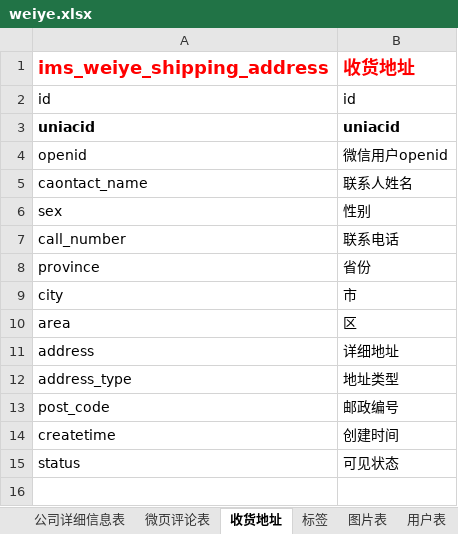
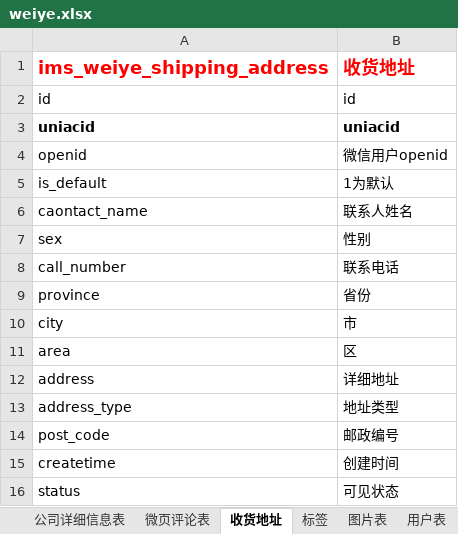
Before and after one commit to 3witt/api, an Excel workbook: weiye.xlsx, sheet 收货地址, drawn as a sheet; values as stored, in another font and other column widths than the file's, no borders; the diff names each change by its address in the sheet, - before the commit and + after, or states it on an @@ line.

```diff
--- a/weiye.xlsx (sheet 收货地址)
+++ b/weiye.xlsx (sheet 收货地址)
+row 5: is_default | 1为默认
```
Also changed, not shown: 1 other file.
